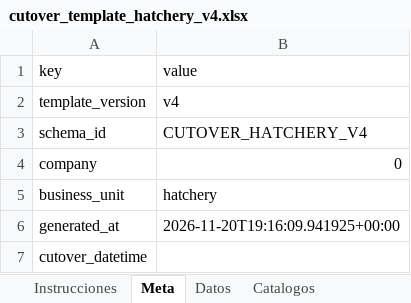
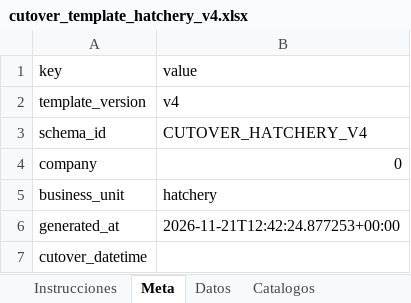
Before and after one commit to dvconsultores/GlobalAvicola, an Excel workbook: docs/plantillas_carga_inicial/cutover_template_hatchery_v4.xlsx, sheet Meta, drawn as a sheet; values as stored, in another font and other column widths than the file's, no borders; the diff names each change by its address in the sheet, - before the commit and + after, or states it on an @@ line.

```diff
--- a/docs/plantillas_carga_inicial/cutover_template_hatchery_v4.xlsx (sheet Meta)
+++ b/docs/plantillas_carga_inicial/cutover_template_hatchery_v4.xlsx (sheet Meta)
-B6 (value): 2026-11-20T19:16:09.941925+00:00
+B6 (value): 2026-11-21T12:42:24.877253+00:00
```
Also changed, not shown: sheet Instrucciones, 35 other files.
